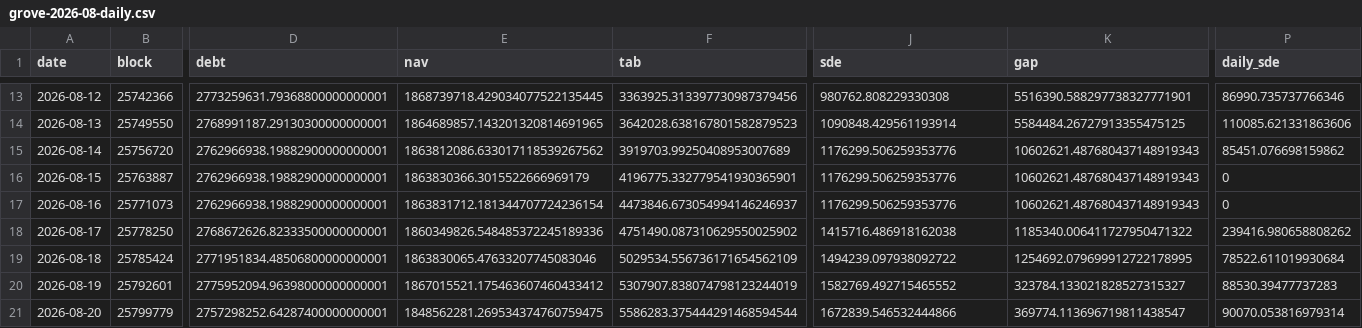
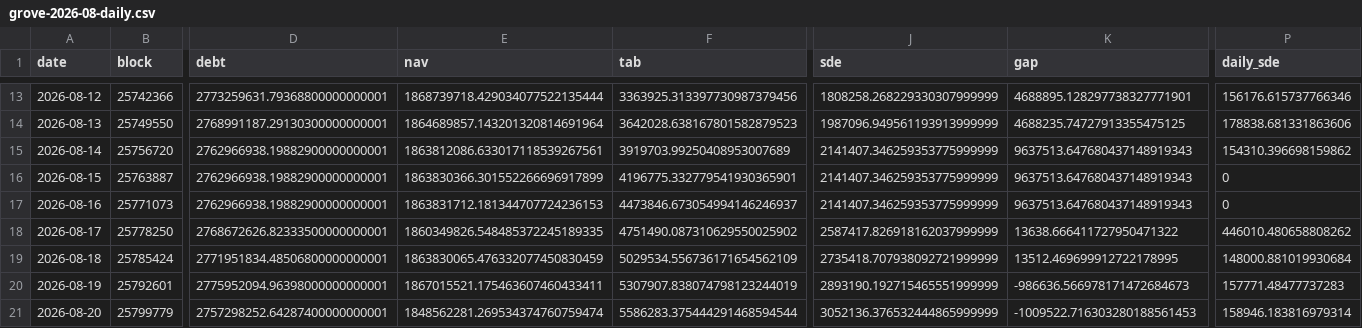
Before and after one commit to soterlabs/tally, a CSV file: reports/grove-2026-08-daily.csv, drawn as a sheet; only a part is shown, gaps mark what is left out; the diff covers the shown part only; the diff names each change by its address in the sheet, - before the commit and + after, or states it on an @@ line.

```diff
--- a/reports/grove-2026-08-daily.csv
+++ b/reports/grove-2026-08-daily.csv
-E13 (nav): 1868739718.429034077522135445
+E13 (nav): 1868739718.429034077522135444
-J13 (sde): 980762.808229330308
+J13 (sde): 1808258.268229330307999999
-K13 (gap): 5516390.588297738327771901
+K13 (gap): 4688895.128297738327771901
-P13 (daily_sde): 86990.735737766346
+P13 (daily_sde): 156176.615737766346
-E14 (nav): 1864689857.143201320814691965
+E14 (nav): 1864689857.143201320814691964
-J14 (sde): 1090848.429561193914
+J14 (sde): 1987096.949561193913999999
-K14 (gap): 5584484.26727913355475125
+K14 (gap): 4688235.74727913355475125
-P14 (daily_sde): 110085.621331863606
+P14 (daily_sde): 178838.681331863606
-E15 (nav): 1863812086.633017118539267562
+E15 (nav): 1863812086.633017118539267561
-J15:J17 (sde): 1176299.506259353776
+J15:J17 (sde): 2141407.346259353775999999
-K15:K17 (gap): 10602621.487680437148919343
+K15:K17 (gap): 9637513.647680437148919343
-P15 (daily_sde): 85451.076698159862
+P15 (daily_sde): 154310.396698159862
-E16 (nav): 1863830366.3015522666969179
+E16 (nav): 1863830366.301552266696917899
-E17 (nav): 1863831712.181344707724236154
+E17 (nav): 1863831712.181344707724236153
-E18 (nav): 1860349826.548485372245189336
+E18 (nav): 1860349826.548485372245189335
-J18 (sde): 1415716.486918162038
+J18 (sde): 2587417.826918162037999999
-K18 (gap): 1185340.006411727950471322
+K18 (gap): 13638.666411727950471322
-P18 (daily_sde): 239416.980658808262
+P18 (daily_sde): 446010.480658808262
-E19 (nav): 1863830065.47633207745083046
+E19 (nav): 1863830065.476332077450830459
-J19 (sde): 1494239.097938092722
+J19 (sde): 2735418.707938092721999999
-K19 (gap): 1254692.079699912722178995
+K19 (gap): 13512.469699912722178995
-P19 (daily_sde): 78522.611019930684
+P19 (daily_sde): 148000.881019930684
-E20 (nav): 1867015521.175463607460433412
+E20 (nav): 1867015521.175463607460433411
-J20 (sde): 1582769.492715465552
+J20 (sde): 2893190.192715465551999999
-K20 (gap): 323784.133021828527315327
+K20 (gap): -986636.566978171472684673
-P20 (daily_sde): 88530.39477737283
+P20 (daily_sde): 157771.48477737283
-E21 (nav): 1848562281.269534374760759475
+E21 (nav): 1848562281.269534374760759474
-J21 (sde): 1672839.546532444866
+J21 (sde): 3052136.376532444865999999
-K21 (gap): 369774.113696719811438547
+K21 (gap): -1009522.716303280188561453
-P21 (daily_sde): 90070.053816979314
+P21 (daily_sde): 158946.183816979314
```
Also changed, not shown: 74 edited cells elsewhere in this file, reports/grove-2026-08-coverage.csv, 8 other files.
